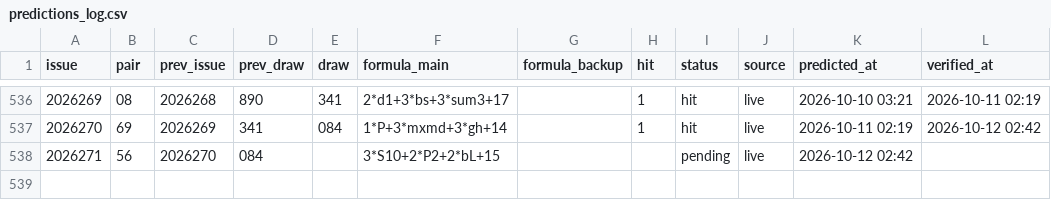
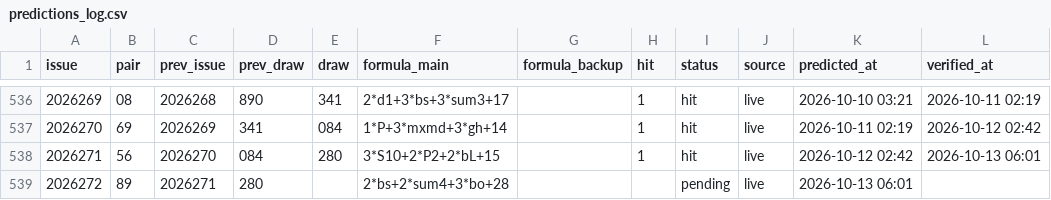
Before and after one commit to hxiaowei0102-web/fc3d-buma2, a CSV file: predictions_log.csv, drawn as a sheet; only a part is shown, gaps mark what is left out.

```diff
--- a/predictions_log.csv
+++ b/predictions_log.csv
@@ -537,2 +537,3 @@ issue,pair,prev_issue,prev_draw,draw,formula_main,formula_backup,hit,status,sour
 2026270,69,2026269,341,084,1*P+3*mxmd+3*gh+14,,1,hit,live,2026-10-11 02:19,2026-10-12 02:42
-2026271,56,2026270,084,,3*S10+2*P2+2*bL+15,,,pending,live,2026-10-12 02:42,
+2026271,56,2026270,084,280,3*S10+2*P2+2*bL+15,,1,hit,live,2026-10-12 02:42,2026-10-13 06:01
+2026272,89,2026271,280,,2*bs+2*sum4+3*bo+28,,,pending,live,2026-10-13 06:01,
```
Also changed, not shown: data/fc3d-history.csv, predictions_log_500.csv, 3 other files.
